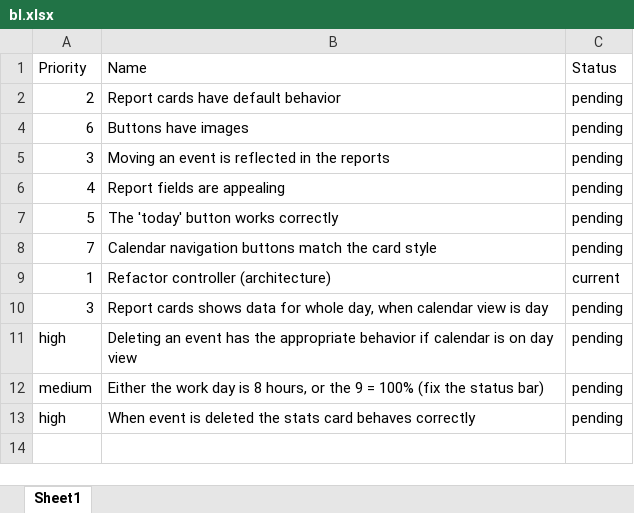
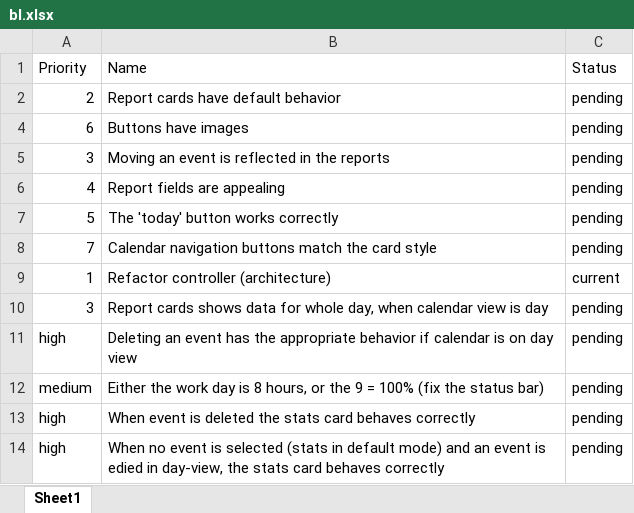
Before and after one commit to git-us3r/Cal, an Excel workbook: bl.xlsx, sheet Sheet1, drawn as a sheet; values as stored, in another font and other column widths than the file's, no borders; the diff names each change by its address in the sheet, - before the commit and + after, or states it on an @@ line.

```diff
--- a/bl.xlsx (sheet Sheet1)
+++ b/bl.xlsx (sheet Sheet1)
+row 14: high | When no event is selected (stats in default mode) and an event is edied in day-view, the stats card behaves correctly | pending
```
Also changed, not shown: 3 other files.
